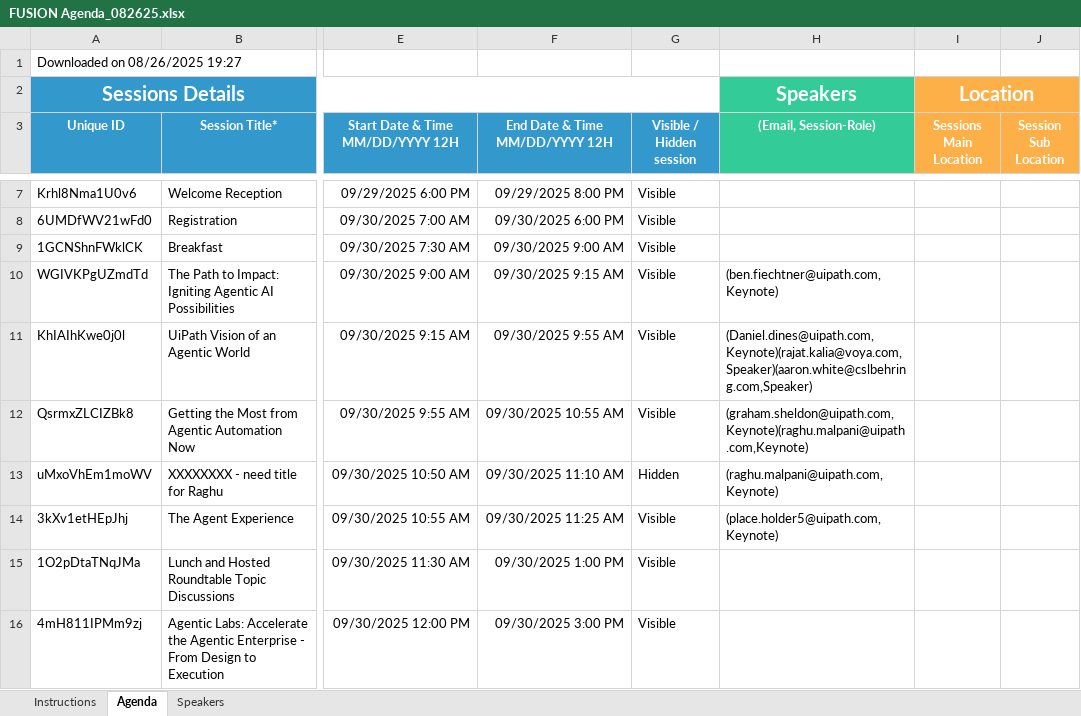
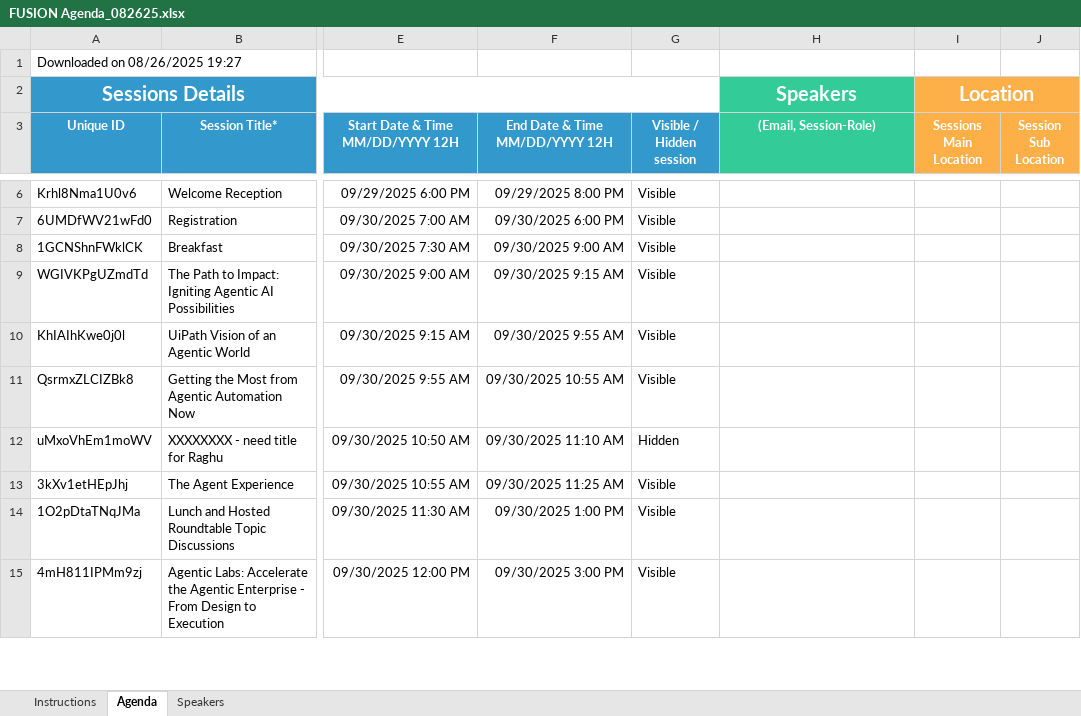
Before and after one commit to uipathlabs-dev/fusion-agenda, an Excel workbook: data/FUSION Agenda_082625.xlsx, sheet Agenda, drawn as a sheet; only a part is shown, gaps mark what is left out; values as stored, in another font and other column widths than the file's, no borders; addresses are those after the commit; the diff covers the shown part only; the diff names each change by its address in the sheet, - before the commit and + after, or states it on an @@ line.

Commit message:
Update agenda Excel file via secure web upload\n\n📊 Uploaded: FUSION Agenda_082625.xlsx\n📅 Time: 2025-09-02T19:03:34.595Z\n🔐 Via: Secure Upload Interface

```diff
--- a/data/FUSION Agenda_082625.xlsx (sheet Agenda)
+++ b/data/FUSION Agenda_082625.xlsx (sheet Agenda)
-H9 ((Email, Session-Role)): (ben.fiechtner@uipath.com,Keynote)
+H9 ((Email, Session-Role)): (empty)
-H10 ((Email, Session-Role)): (Daniel.dines@uipath.com,Keynote)(rajat.kalia@voya.com,Speaker)(aaron.white@cslbehring.com,Speaker)
+H10 ((Email, Session-Role)): (empty)
-H11 ((Email, Session-Role)): (graham.sheldon@uipath.com,Keynote)(raghu.malpani@uipath.com,Keynote)
+H11 ((Email, Session-Role)): (empty)
-H12 ((Email, Session-Role)): (raghu.malpani@uipath.com,Keynote)
+H12 ((Email, Session-Role)): (empty)
-H13 ((Email, Session-Role)): (place.holder5@uipath.com,Keynote)
+H13 ((Email, Session-Role)): (empty)
```
Also changed, not shown: 1 removed row and 19 edited cells elsewhere in this sheet.
